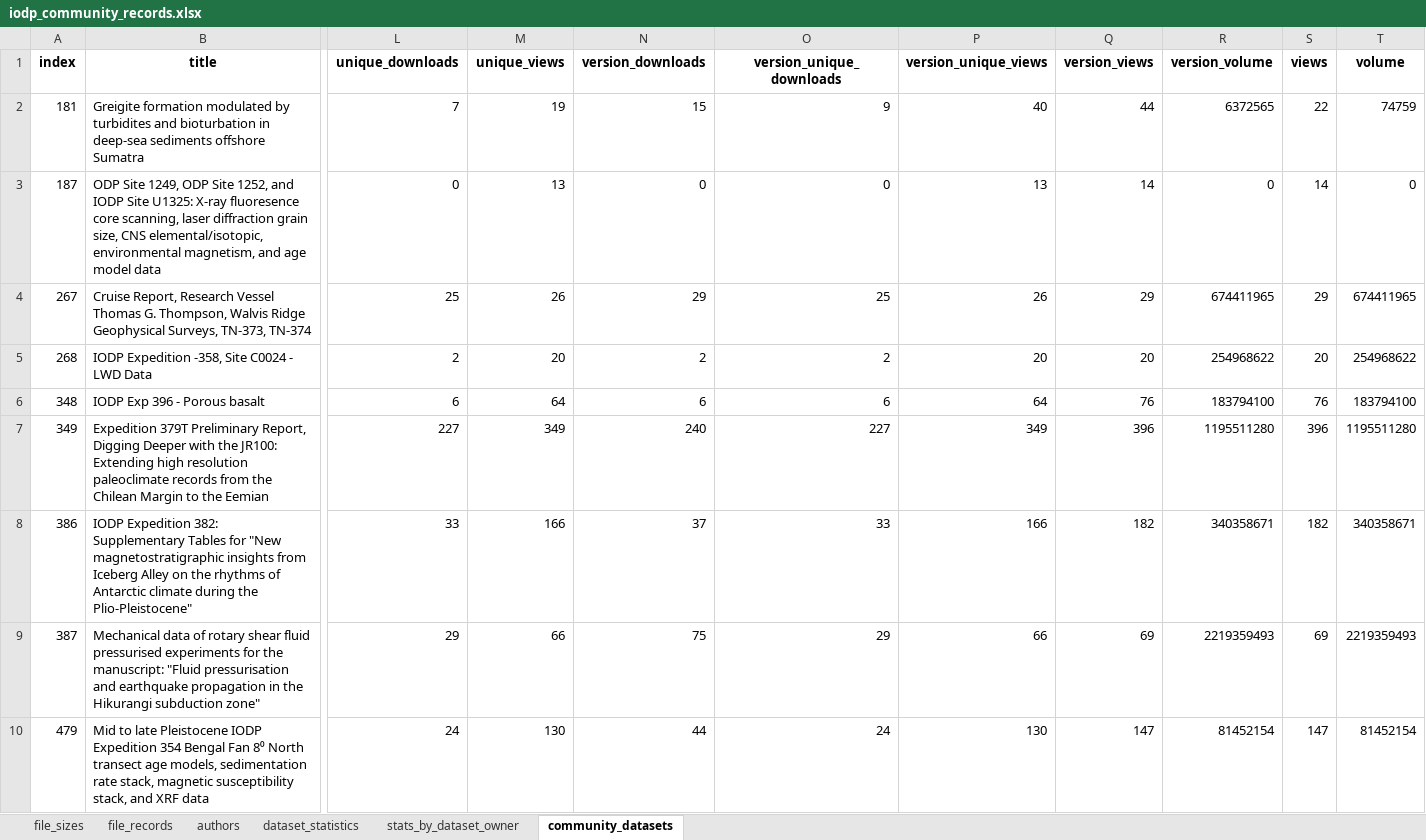
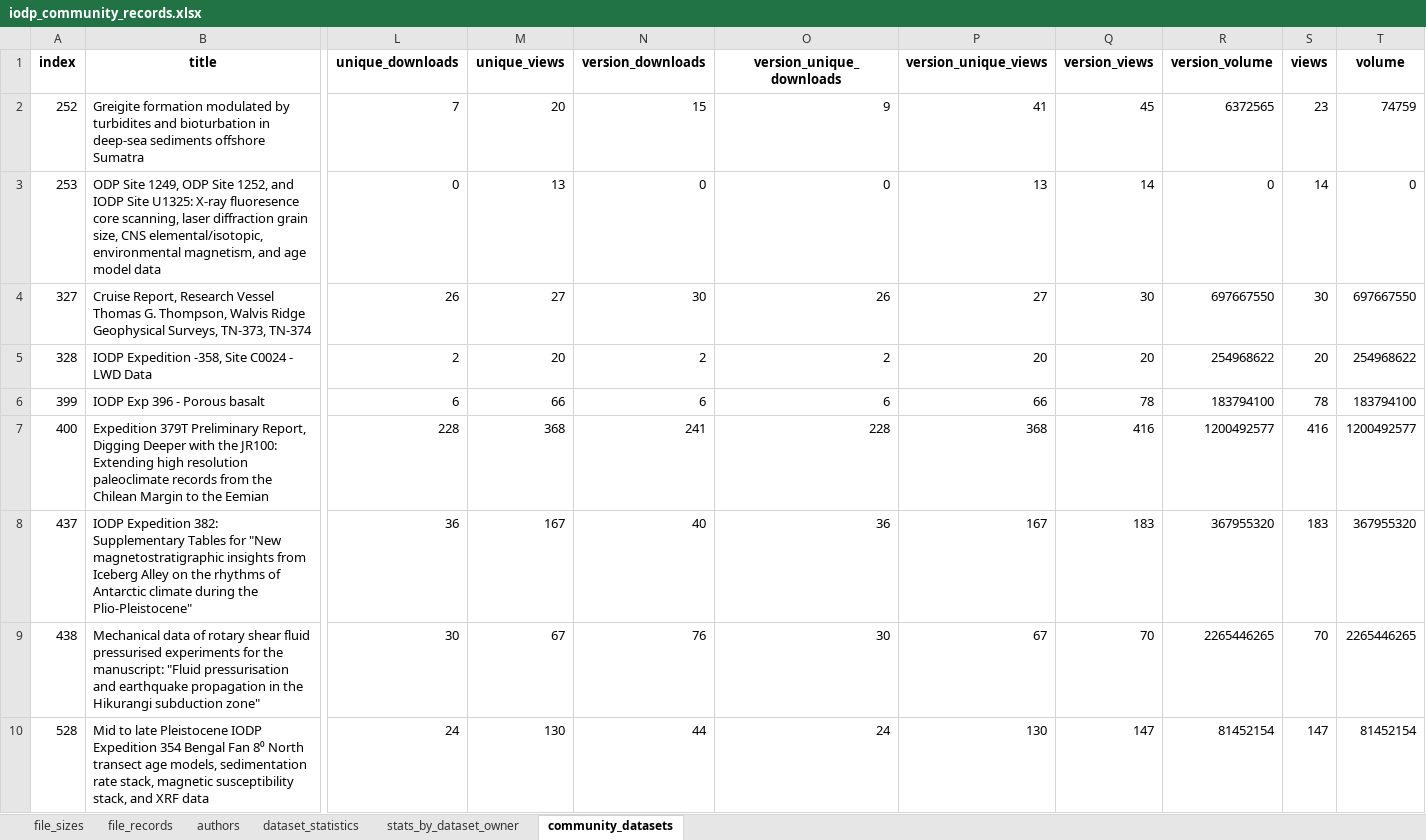
Before and after one commit to vpercuoco/15_harvesting_zenodo_metadata, an Excel workbook: iodp_community_records.xlsx, sheet community_datasets, drawn as a sheet; only a part is shown, gaps mark what is left out; values as stored, in another font and other column widths than the file's, no borders; removed rows and columns are numbered as before the commit, all else as after; rows hold the shown columns only; the diff names each change by its address in the sheet, - before the commit and + after, or states it on an @@ line.

```diff
--- a/iodp_community_records.xlsx (sheet community_datasets)
+++ b/iodp_community_records.xlsx (sheet community_datasets)
-A2 (index): 181
+A2 (index): 252
-M2 (unique_views): 19
+M2 (unique_views): 20
-P2 (version_unique_views): 40
+P2 (version_unique_views): 41
-Q2 (version_views): 44
+Q2 (version_views): 45
-S2 (views): 22
+S2 (views): 23
-A3 (index): 187
+A3 (index): 253
-row 4: 267 | Cruise Report, Research Vessel Thomas G. Thompson, Walvis Ridge Geophysical Surveys, TN-373, TN-374 | 25 | 26 | 29 | 25 | 26 | 29 | 674411965 | 29 | 674411965
+row 4: 327 | Cruise Report, Research Vessel Thomas G. Thompson, Walvis Ridge Geophysical Surveys, TN-373, TN-374 | 26 | 27 | 30 | 26 | 27 | 30 | 697667550 | 30 | 697667550
-A5 (index): 268
+A5 (index): 328
-A6 (index): 348
+A6 (index): 399
-M6 (unique_views): 64
+M6 (unique_views): 66
-P6 (version_unique_views): 64
+P6 (version_unique_views): 66
-Q6 (version_views): 76
+Q6 (version_views): 78
-S6 (views): 76
+S6 (views): 78
-row 7: 349 | Expedition 379T Preliminary Report, Digging Deeper with the JR100: Extending high resolution paleoclimate records from the Chilean Margin to the Eemian | 227 | 349 | 240 | 227 | 349 | 396 | 1195511280 | 396 | 1195511280
-row 8: 386 | IODP Expedition 382: Supplementary Tables for "New magnetostratigraphic insights from Iceberg Alley on the rhythms of Antarctic climate during the Plio-Pleistocene" | 33 | 166 | 37 | 33 | 166 | 182 | 340358671 | 182 | 340358671
-row 9: 387 | Mechanical data of rotary shear fluid pressurised experiments for the manuscript: "Fluid pressurisation and earthquake propagation in the Hikurangi subduction zone" | 29 | 66 | 75 | 29 | 66 | 69 | 2219359493 | 69 | 2219359493
+row 7: 400 | Expedition 379T Preliminary Report, Digging Deeper with the JR100: Extending high resolution paleoclimate records from the Chilean Margin to the Eemian | 228 | 368 | 241 | 228 | 368 | 416 | 1200492577 | 416 | 1200492577
+row 8: 437 | IODP Expedition 382: Supplementary Tables for "New magnetostratigraphic insights from Iceberg Alley on the rhythms of Antarctic climate during the Plio-Pleistocene" | 36 | 167 | 40 | 36 | 167 | 183 | 367955320 | 183 | 367955320
+row 9: 438 | Mechanical data of rotary shear fluid pressurised experiments for the manuscript: "Fluid pressurisation and earthquake propagation in the Hikurangi subduction zone" | 30 | 67 | 76 | 30 | 67 | 70 | 2265446265 | 70 | 2265446265
-A10 (index): 479
+A10 (index): 528
```
Also changed, not shown: sheet file_records, sheet dataset_statistics, sheet authors, sheet stats_by_dataset_owner, sheet file_sizes.
